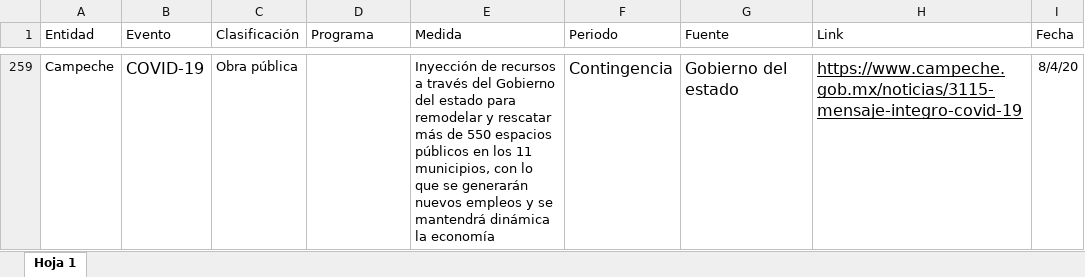
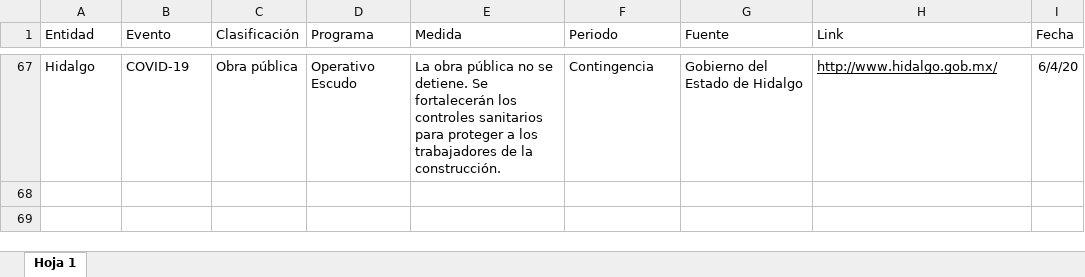
Before and after one commit to lnpp/medidasEconomicasCovid19, an Excel workbook: www/BasesDeDatos/medidas.xlsx, sheet Hoja 1, drawn as a sheet; only a part is shown, gaps mark what is left out; values as stored, in another font and other column widths than the file's, no borders; addresses are those after the commit; the diff covers the shown part only; the diff names each change by its address in the sheet, - before the commit and + after, or states it on an @@ line.

```diff
--- a/www/BasesDeDatos/medidas.xlsx (sheet Hoja 1)
+++ b/www/BasesDeDatos/medidas.xlsx (sheet Hoja 1)
-A67 (Entidad): Campeche
+A67 (Entidad): Hidalgo
@@ B67 text size: smaller @@
-D67 (Programa): (empty)
+D67 (Programa): Operativo Escudo
-E67 (Medida): Inyección de recursos a través del Gobierno del estado para remodelar y rescatar más de 550 espacios públicos en los 11 municipios, con lo que se generarán nuevos empleos y se mantendrá dinámica la economía
+E67 (Medida): La obra pública no se detiene. Se fortalecerán los controles sanitarios para proteger a los trabajadores de la construcción.
@@ F67:H67 text size: smaller @@
-G67 (Fuente): Gobierno del estado
+G67 (Fuente): Gobierno del Estado de Hidalgo
-H67 (Link): https://www.campeche.gob.mx/noticias/3115-mensaje-integro-covid-19
+H67 (Link): http://www.hidalgo.gob.mx/
-I67 (Fecha): 8/4/20
+I67 (Fecha): 6/4/20
```
Also changed, not shown: 28 hidden or unhidden rows elsewhere in this sheet, hidden cells, 5 other files.
